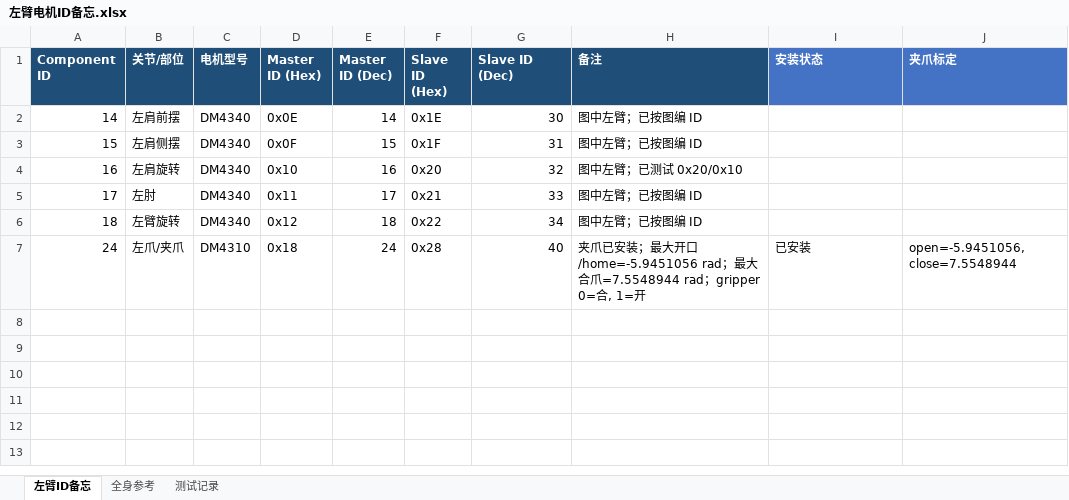
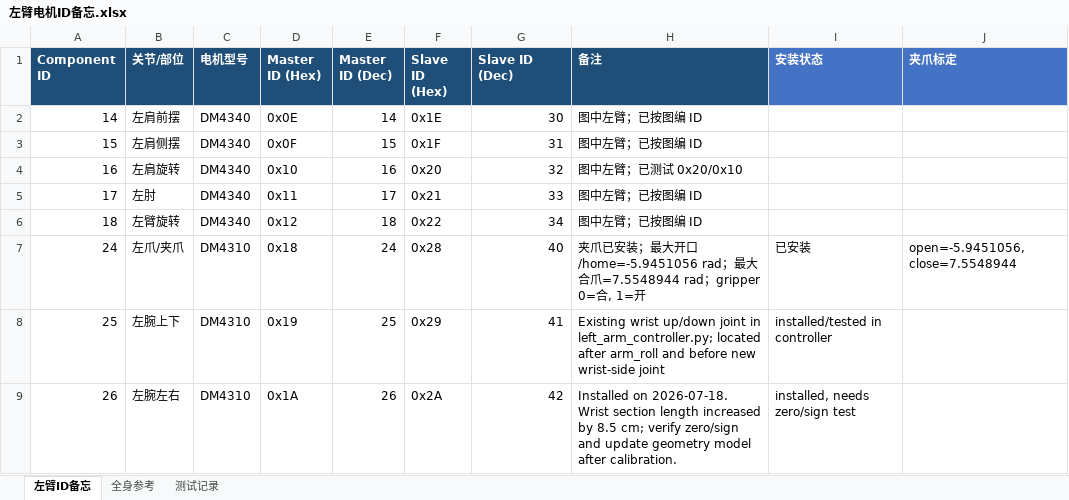
Before and after one commit to rhchengm-crypto/HiveRobot, an Excel workbook: 左臂电机ID备忘.xlsx, sheet 左臂ID备忘, drawn as a sheet; values as stored, in another font and other column widths than the file's, no borders; table styles not drawn; the diff names each change by its address in the sheet, - before the commit and + after, or states it on an @@ line.

Commit message:
Record left arm v2 bring-up tuning

```diff
--- a/左臂电机ID备忘.xlsx (sheet 左臂ID备忘)
+++ b/左臂电机ID备忘.xlsx (sheet 左臂ID备忘)
+row 8: 25 | 左腕上下 | DM4310 | 0x19 | 25 | 0x29 | 41 | Existing wrist up/down joint in left_arm_controller.py; located after arm_roll and before new wrist-side joint | installed/tested in controller
+row 9: 26 | 左腕左右 | DM4310 | 0x1A | 26 | 0x2A | 42 | Installed on 2026-07-18. Wrist section length increased by 8.5 cm; verify zero/sign and update geometry model after calibration. | installed, needs zero/sign test
```
Also changed, not shown: sheet 测试记录, sheet 全身参考, 8 other files.
